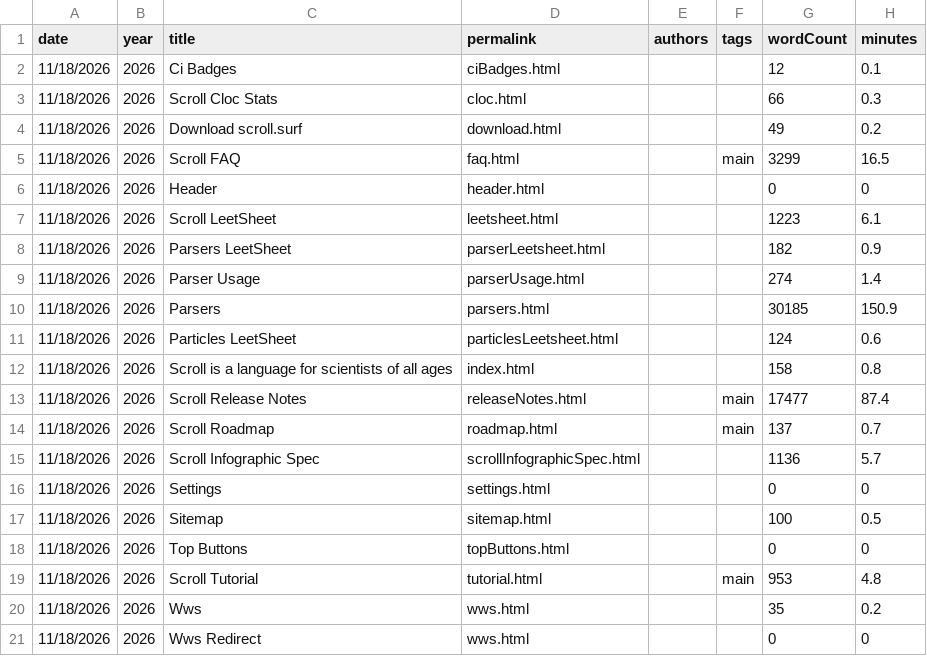
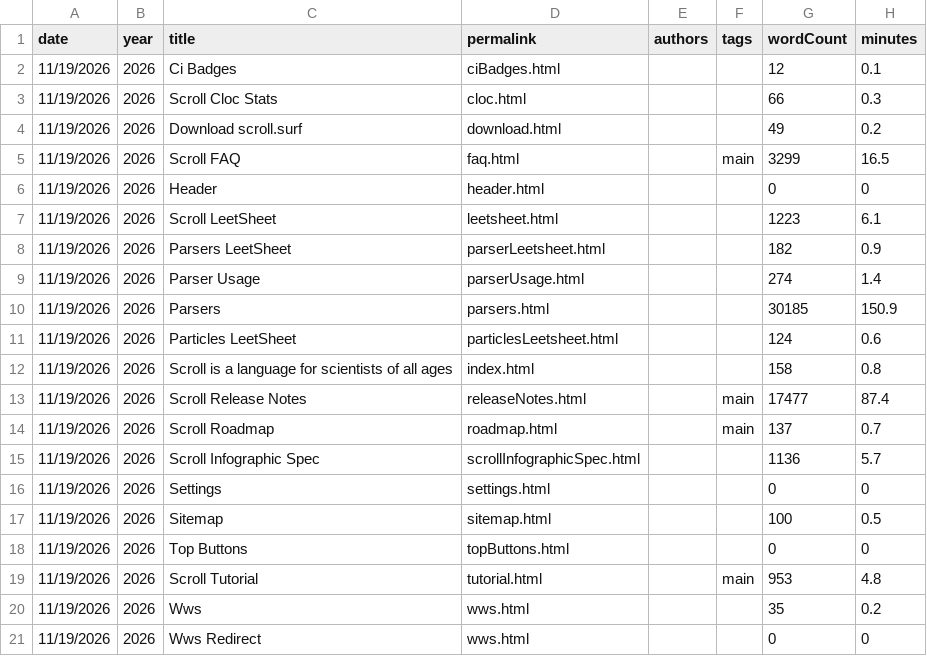
Before and after one commit to breck7/scroll, a CSV file: pages.csv, drawn as a sheet.

```diff
--- a/pages.csv
+++ b/pages.csv
@@ -1,21 +1,21 @@
 date,year,title,permalink,authors,tags,wordCount,minutes
-11/18/2026,2026,Ci Badges,ciBadges.html,,,12,0.1
-11/18/2026,2026,Scroll Cloc Stats,cloc.html,,,66,0.3
-11/18/2026,2026,Download scroll.surf,download.html,,,49,0.2
-11/18/2026,2026,Scroll FAQ,faq.html,,main,3299,16.5
-11/18/2026,2026,Header,header.html,,,0,0
-11/18/2026,2026,Scroll LeetSheet,leetsheet.html,,,1223,6.1
-11/18/2026,2026,Parsers LeetSheet,parserLeetsheet.html,,,182,0.9
-11/18/2026,2026,Parser Usage,parserUsage.html,,,274,1.4
-11/18/2026,2026,Parsers,parsers.html,,,30185,150.9
-11/18/2026,2026,Particles LeetSheet,particlesLeetsheet.html,,,124,0.6
-11/18/2026,2026,Scroll is a language for scientists of all ages,index.html,,,158,0.8
-11/18/2026,2026,Scroll Release Notes,releaseNotes.html,,main,17477,87.4
-11/18/2026,2026,Scroll Roadmap,roadmap.html,,main,137,0.7
-11/18/2026,2026,Scroll Infographic Spec,scrollInfographicSpec.html,,,1136,5.7
-11/18/2026,2026,Settings,settings.html,,,0,0
-11/18/2026,2026,Sitemap,sitemap.html,,,100,0.5
-11/18/2026,2026,Top Buttons,topButtons.html,,,0,0
-11/18/2026,2026,Scroll Tutorial,tutorial.html,,main,953,4.8
-11/18/2026,2026,Wws,wws.html,,,35,0.2
-11/18/2026,2026,Wws Redirect,wws.html,,,0,0
+11/19/2026,2026,Ci Badges,ciBadges.html,,,12,0.1
+11/19/2026,2026,Scroll Cloc Stats,cloc.html,,,66,0.3
+11/19/2026,2026,Download scroll.surf,download.html,,,49,0.2
+11/19/2026,2026,Scroll FAQ,faq.html,,main,3299,16.5
+11/19/2026,2026,Header,header.html,,,0,0
+11/19/2026,2026,Scroll LeetSheet,leetsheet.html,,,1223,6.1
+11/19/2026,2026,Parsers LeetSheet,parserLeetsheet.html,,,182,0.9
+11/19/2026,2026,Parser Usage,parserUsage.html,,,274,1.4
+11/19/2026,2026,Parsers,parsers.html,,,30185,150.9
+11/19/2026,2026,Particles LeetSheet,particlesLeetsheet.html,,,124,0.6
+11/19/2026,2026,Scroll is a language for scientists of all ages,index.html,,,158,0.8
+11/19/2026,2026,Scroll Release Notes,releaseNotes.html,,main,17477,87.4
+11/19/2026,2026,Scroll Roadmap,roadmap.html,,main,137,0.7
+11/19/2026,2026,Scroll Infographic Spec,scrollInfographicSpec.html,,,1136,5.7
+11/19/2026,2026,Settings,settings.html,,,0,0
+11/19/2026,2026,Sitemap,sitemap.html,,,100,0.5
+11/19/2026,2026,Top Buttons,topButtons.html,,,0,0
+11/19/2026,2026,Scroll Tutorial,tutorial.html,,main,953,4.8
+11/19/2026,2026,Wws,wws.html,,,35,0.2
+11/19/2026,2026,Wws Redirect,wws.html,,,0,0
```
Also changed, not shown: blog/posts.csv, blog/posts.tsv, 22 other files.
